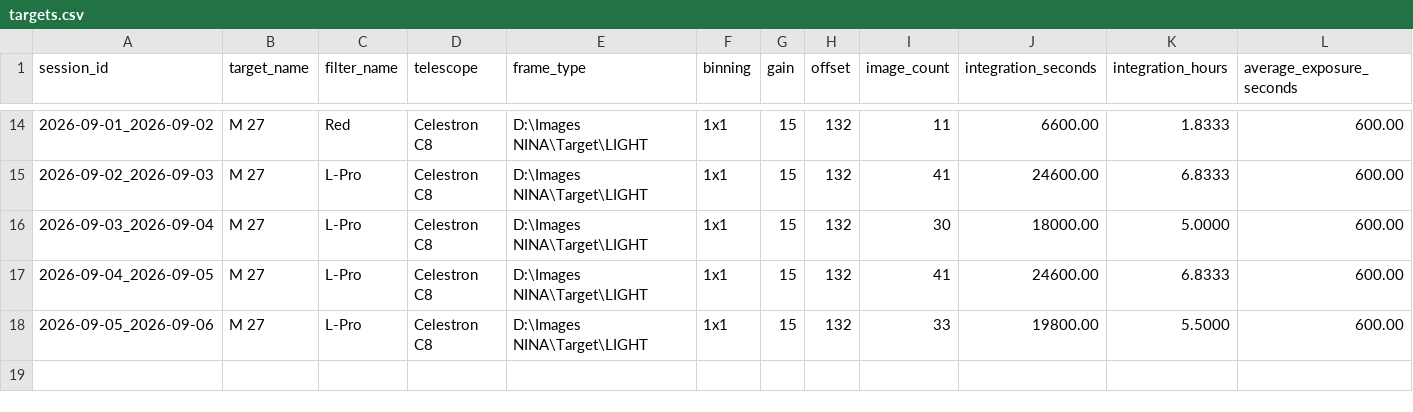
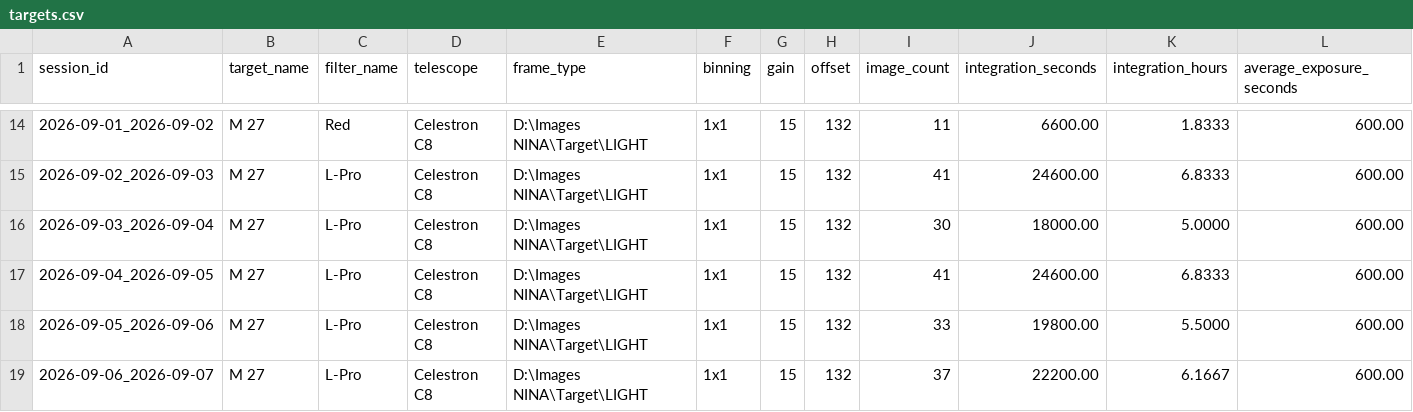
Before and after one commit to maininimassimo-bit/digital-stargate-manual, a CSV file: data/analytics/history/targets.csv, drawn as a sheet; only a part is shown, gaps mark what is left out; rows hold the shown columns only; the diff names each change by its address in the sheet, - before the commit and + after, or states it on an @@ line.

```diff
--- a/data/analytics/history/targets.csv
+++ b/data/analytics/history/targets.csv
+row 19: 2026-09-06_2026-09-07 | M 27 | L-Pro | Celestron C8 | D:\Images NINA\Target\LIGHT | 1x1 | 15 | 132 | 37 | 22200.00 | 6.1667 | 600.00
```
Also changed, not shown: data/analytics/history/sessions.csv, data/analytics/history/target-summary.csv, 14 other files.
